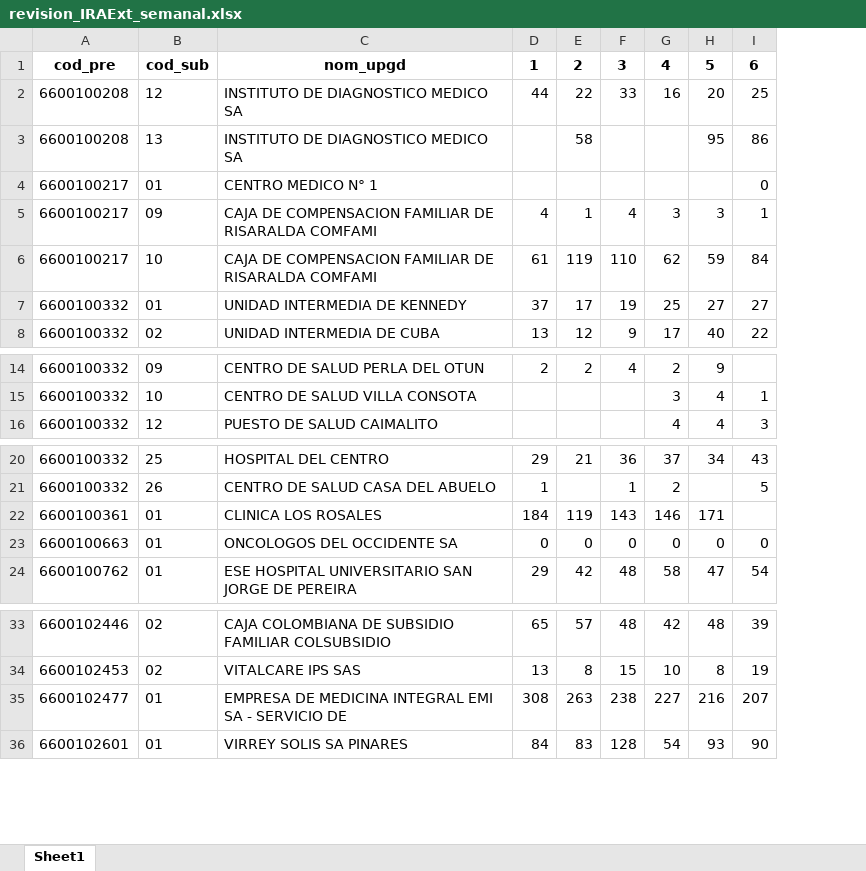
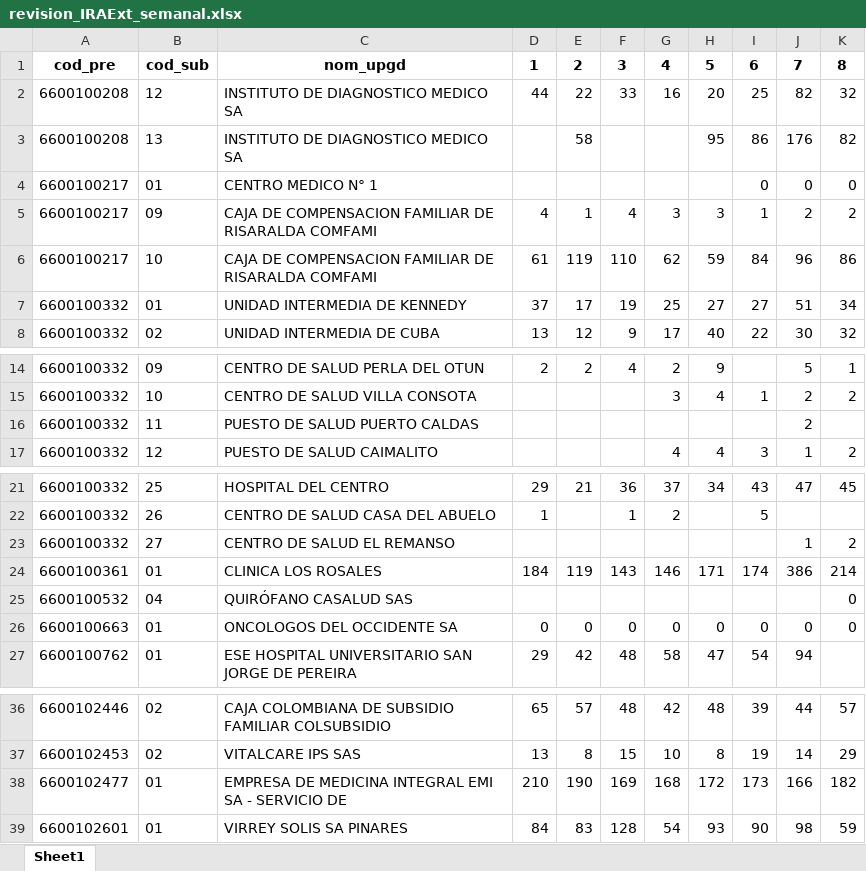
Before and after one commit to sivigilaper/Boletin_epi, an Excel workbook: Boletin_ Epi_Pereira/Datos/revision_IRAExt_semanal.xlsx, sheet Sheet1, drawn as a sheet; only a part is shown, gaps mark what is left out; values as stored, in another font and other column widths than the file's, no borders; addresses are those after the commit; the diff names each change by its address in the sheet, - before the commit and + after, or states it on an @@ line.

Commit message:
semana 8 de 2026 , con ajustes en circulacion viral de 2026.

```diff
--- a/Boletin_ Epi_Pereira/Datos/revision_IRAExt_semanal.xlsx (sheet Sheet1)
+++ b/Boletin_ Epi_Pereira/Datos/revision_IRAExt_semanal.xlsx (sheet Sheet1)
+column J, rows 1-8: 7 | 82 | 176 | 0 | 2 | 96 | 51 | 30; rows 14-15: 5 | 2; row 17: 1; row 21: 47; row 24: 386; rows 26-27: 0 | 94; rows 36-39: 44 | 14 | 166 | 98
+column K, rows 1-8: 8 | 32 | 82 | 0 | 2 | 86 | 34 | 32; rows 14-15: 1 | 2; row 17: 2; row 21: 45; row 24: 214; row 26: 0; rows 36-39: 57 | 29 | 182 | 59
+row 16: 6600100332 | 11 | PUESTO DE SALUD PUERTO CALDAS |  |  |  |  |  |  | 2
+row 23: 6600100332 | 27 | CENTRO DE SALUD EL REMANSO |  |  |  |  |  |  | 1 | 2
-I24: (empty)
+I24: 174
+row 25: 6600100532 | 04 | QUIRÓFANO CASALUD SAS |  |  |  |  |  |  |  | 0
-D38: 308
+D38: 210
-E38: 263
+E38: 190
-F38: 238
+F38: 169
-G38: 227
+G38: 168
-H38: 216
+H38: 172
-I38: 207
+I38: 173
```
Also changed, not shown: Boletin_ Epi_Pereira/Datos/eda2018.xlsx, Boletin_ Epi_Pereira/Datos/poisson.xlsx, 10 other files.
